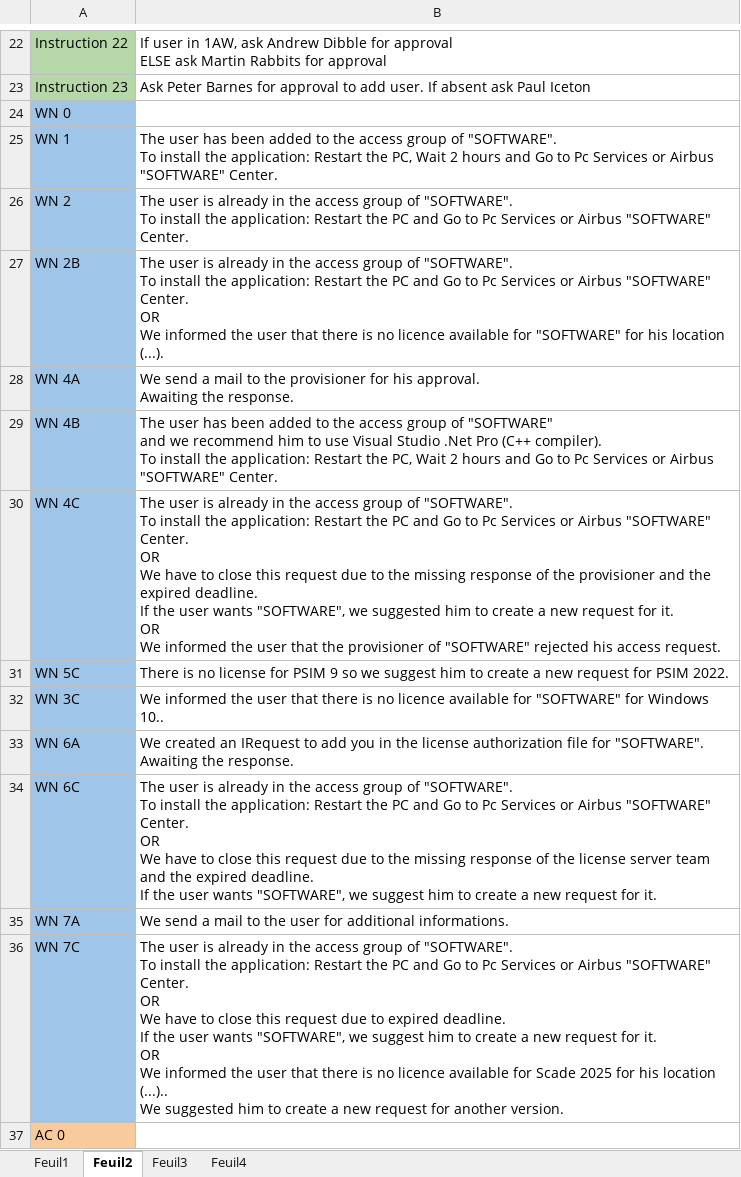
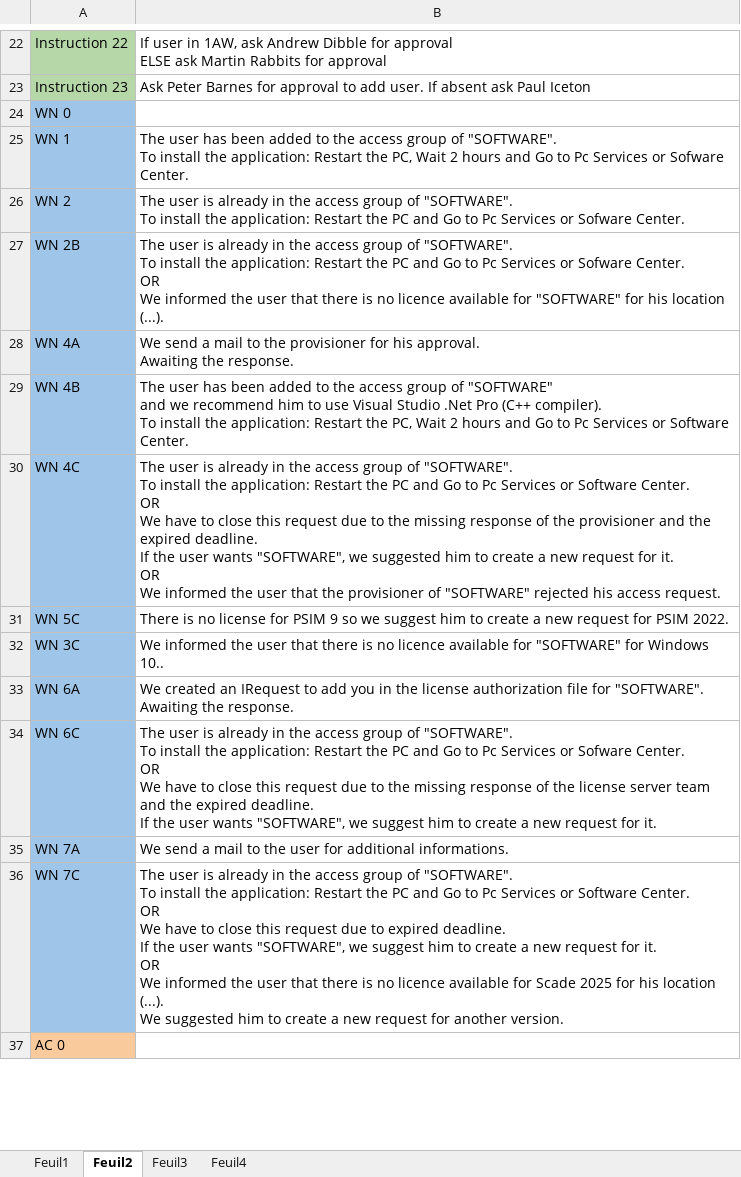
Before and after one commit to serghinerached/DsiCenter_Excel, an Excel workbook: public/data/CotsList.xlsx, sheet Feuil2, drawn as a sheet; only a part is shown, gaps mark what is left out; values as stored, in another font and other column widths than the file's, no borders; ↵ is a line break in a cell; the diff covers the shown part only; the diff names each change by its address in the sheet, - before the commit and + after, or states it on an @@ line.

```diff
--- a/public/data/CotsList.xlsx (sheet Feuil2)
+++ b/public/data/CotsList.xlsx (sheet Feuil2)
-B25: …Services or Airbus "SOFTWARE" Center.
+B25: …Services or Sofware Center.
-B26: …Services or Airbus "SOFTWARE" Center.
+B26: …Services or Sofware Center.
-B27: …Services or Airbus "SOFTWARE" Center. ↵ OR…
+B27: …Services or Sofware Center. ↵ OR…
-B29: …Services or Airbus "SOFTWARE" Center.
+B29: …Services or Software Center.
-B30: …Services or Airbus "SOFTWARE" Center. ↵ OR…
+B30: …Services or Software Center. ↵ OR…
-B34: …Services or Airbus "SOFTWARE" Center. ↵ OR…
+B34: …Services or Sofware Center. ↵ OR…
-B36: …Services or Airbus "SOFTWARE" Center. ↵ OR ↵ We have to close this request due to expired deadline. ↵ If the user wants "SOFTWARE", we suggest him to create a new request for it. ↵ OR ↵ We informed the user that there is no licence available for Scade 2025 for his location (...).. ↵ We suggested…
+B36: …Services or Software Center. ↵ OR ↵ We have to close this request due to expired deadline. ↵ If the user wants "SOFTWARE", we suggest him to create a new request for it. ↵ OR ↵ We informed the user that there is no licence available for Scade 2025 for his location (...). ↵ We suggested…
```
Also changed, not shown: 8 edited cells elsewhere in this sheet, 2 other files.
